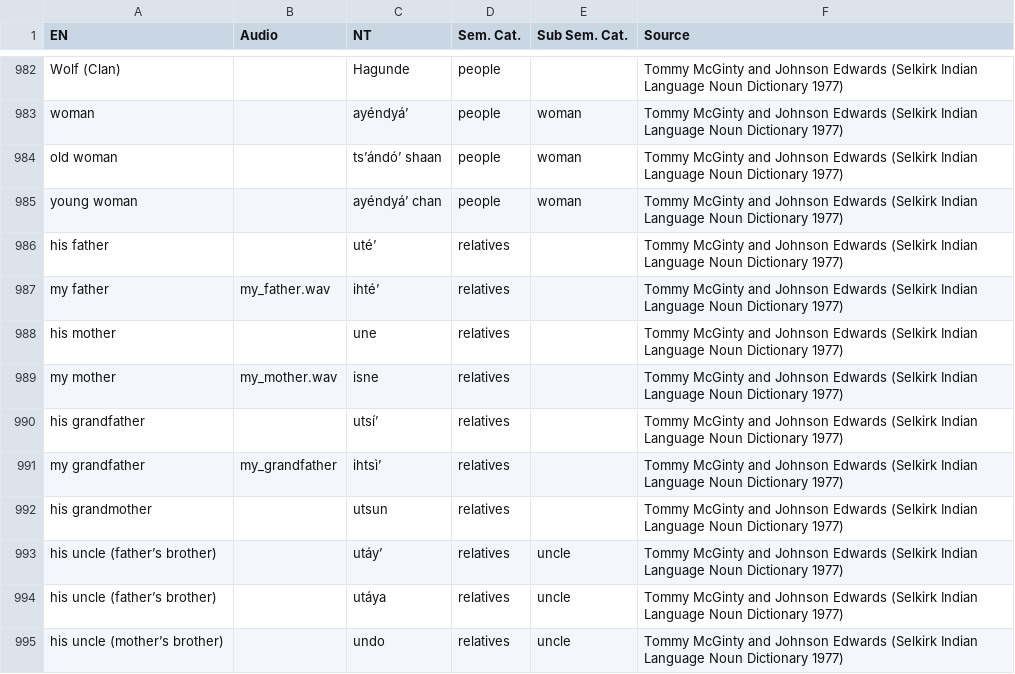
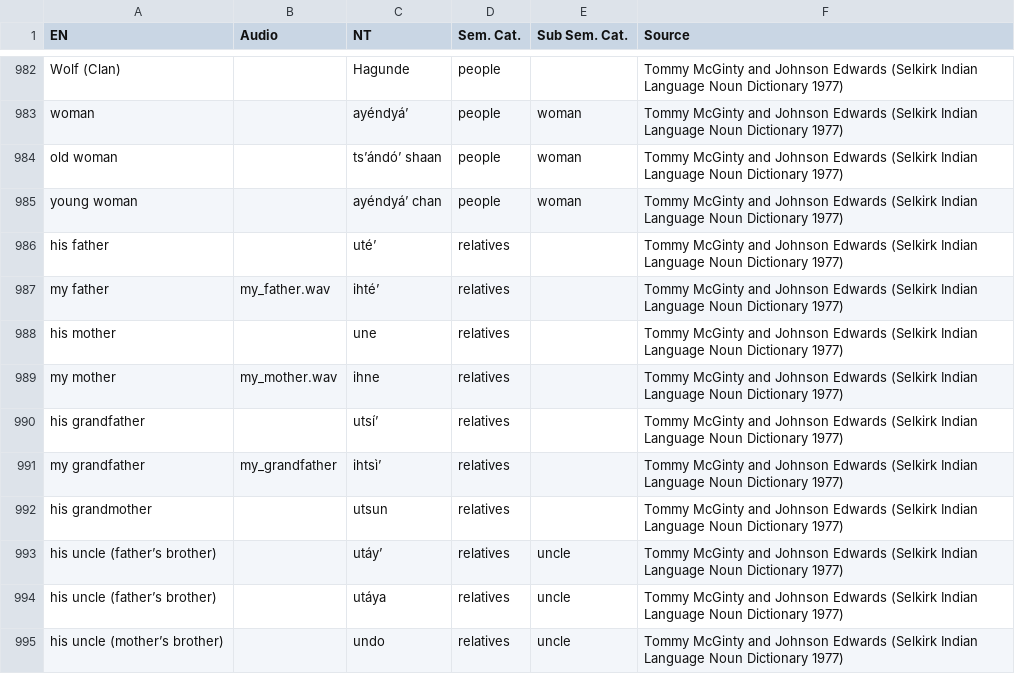
Before and after one commit to BaileyTrotter/mtd-starter, a CSV file: data/noundictionary.csv, drawn as a sheet; only a part is shown, gaps mark what is left out.

Commit message:
Update noundictionary.csv

```diff
--- a/data/noundictionary.csv
+++ b/data/noundictionary.csv
@@ -988,3 +988,3 @@ my father,my_father.wav,ihtéʼ,relatives,,Tommy McGinty and Johnson Edwards (Se
 his mother,,une,relatives,,Tommy McGinty and Johnson Edwards (Selkirk Indian Language Noun Dictionary 1977)
-my mother,my_mother.wav,isne,relatives,,Tommy McGinty and Johnson Edwards (Selkirk Indian Language Noun Dictionary 1977)
+my mother,my_mother.wav,ihne,relatives,,Tommy McGinty and Johnson Edwards (Selkirk Indian Language Noun Dictionary 1977)
 his grandfather,,utsíʼ,relatives,,Tommy McGinty and Johnson Edwards (Selkirk Indian Language Noun Dictionary 1977)
```
